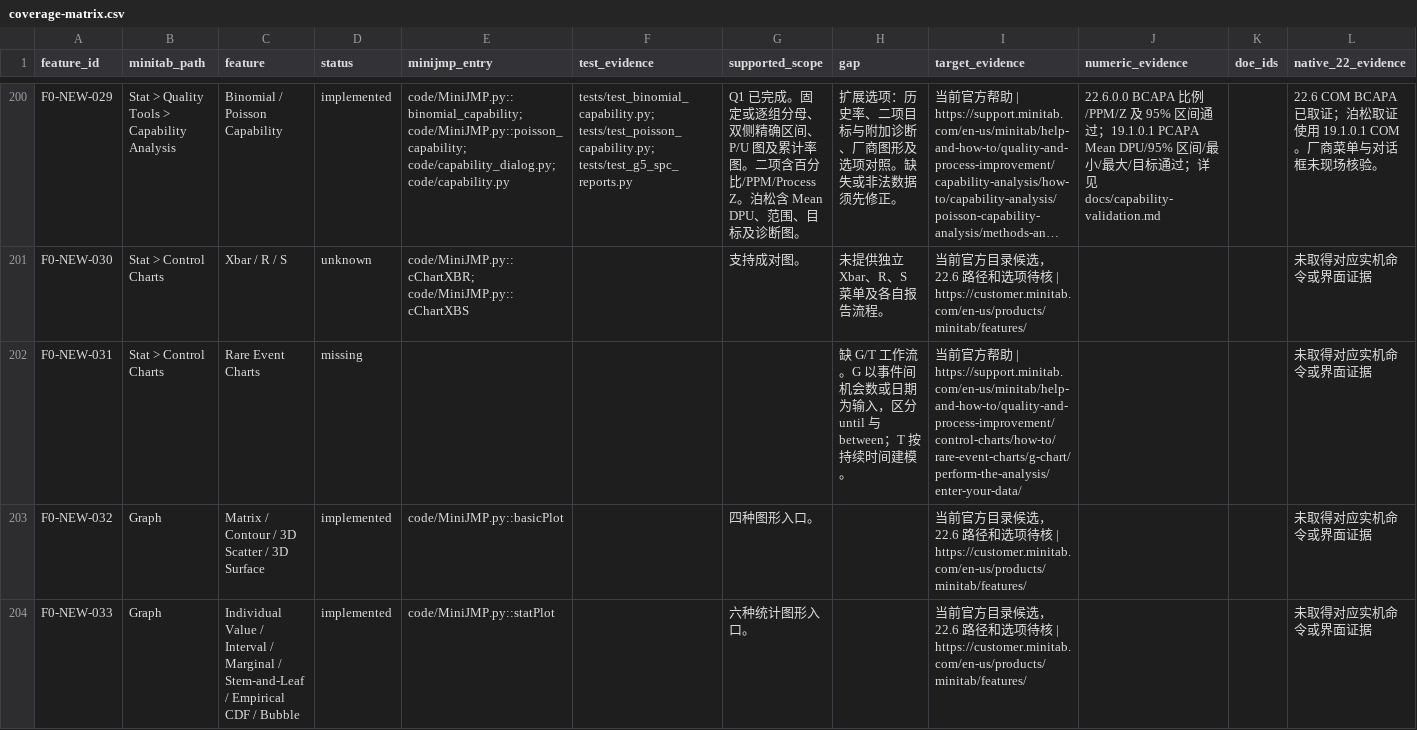
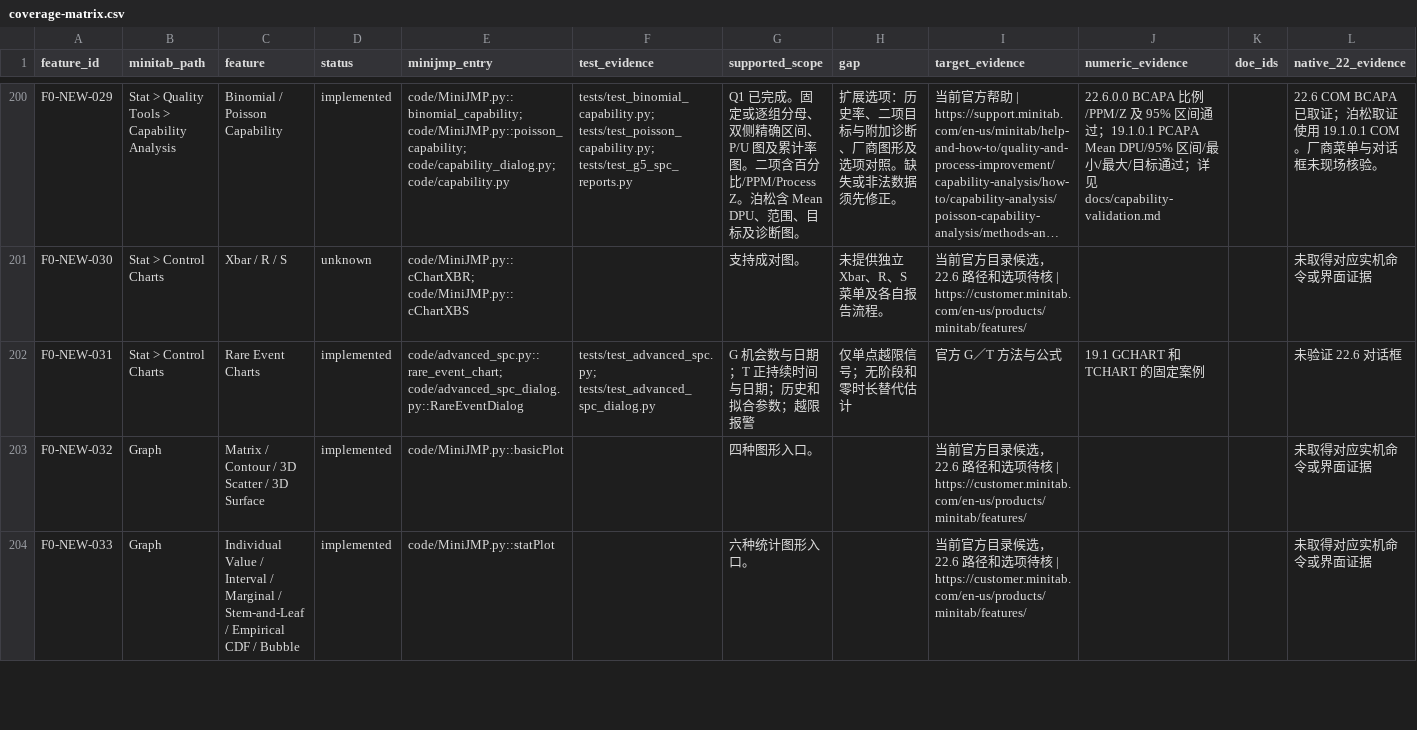
Before and after one commit to summeredge/Minijmp, a CSV file: docs/minitab-parity/coverage-matrix.csv, drawn as a sheet; only a part is shown, gaps mark what is left out; long unchanged cells end in …; the diff names each change by its address in the sheet, - before the commit and + after, or states it on an @@ line.

Commit message:
F2-Q3 Add G and T rare event control charts

```diff
--- a/docs/minitab-parity/coverage-matrix.csv
+++ b/docs/minitab-parity/coverage-matrix.csv
-D202 (status): missing
+D202 (status): implemented
-E202 (minijmp_entry): (empty)
+E202 (minijmp_entry): code/advanced_spc.py::rare_event_chart; code/advanced_spc_dialog.py::RareEventDialog
-F202 (test_evidence): (empty)
+F202 (test_evidence): tests/test_advanced_spc.py; tests/test_advanced_spc_dialog.py
-G202 (supported_scope): (empty)
+G202 (supported_scope): G 机会数与日期；T 正持续时间与日期；历史和拟合参数；越限报警
-H202 (gap): 缺 G/T 工作流。G 以事件间机会数或日期为输入，区分 until 与 between；T 按持续时间建模。
+H202 (gap): 仅单点越限信号；无阶段和零时长替代估计
-I202 (target_evidence): 当前官方帮助 | https://support.minitab.com/en-us/minitab/help-and-how-to/quality-and-process-improvement/control-charts/how-to/rare-event-charts/g-chart/perform-the-analysis/enter-your-data/
+I202 (target_evidence): 官方 G／T 方法与公式
-J202 (numeric_evidence): (empty)
+J202 (numeric_evidence): 19.1 GCHART 和 TCHART 的固定案例
-L202 (native_22_evidence): 未取得对应实机命令或界面证据
+L202 (native_22_evidence): 未验证 22.6 对话框
```
Also changed, not shown: 15 other files.
